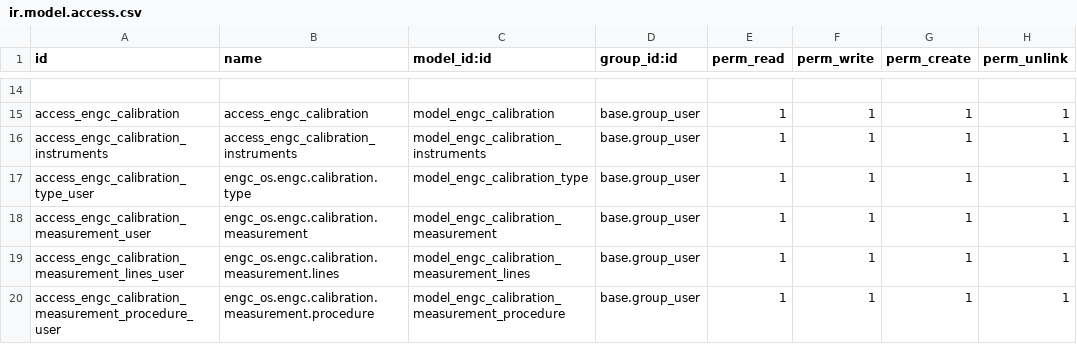
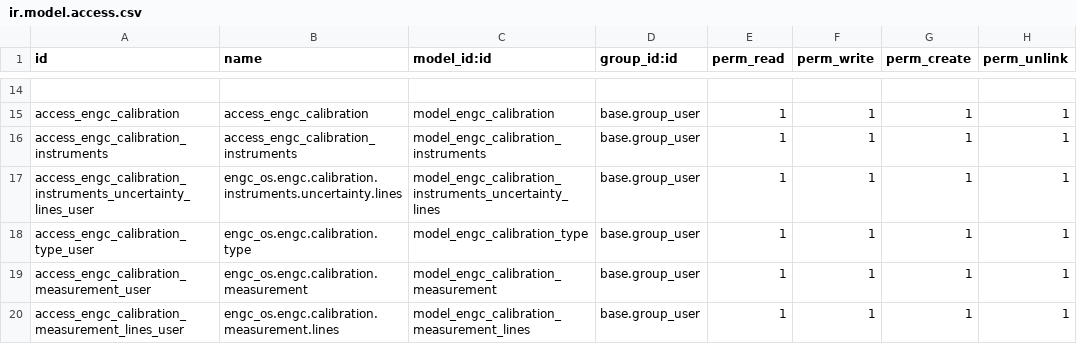
Before and after one commit to afonsorcarvalho/engenapp, a CSV file: engc_os/security/ir.model.access.csv, drawn as a sheet; only a part is shown, gaps mark what is left out; the shorter side is filled out with more unchanged rows.

```diff
--- a/engc_os/security/ir.model.access.csv
+++ b/engc_os/security/ir.model.access.csv
@@ -16,2 +16,3 @@ access_engc_calibration,access_engc_calibration,model_engc_calibration,base.grou
 access_engc_calibration_instruments,access_engc_calibration_instruments,model_engc_calibration_instruments,base.group_user,1,1,1,1
+access_engc_calibration_instruments_uncertainty_lines_user,engc_os.engc.calibration.instruments.uncertainty.lines,model_engc_calibration_instruments_uncertainty_lines,base.group_user,1,1,1,1
 access_engc_calibration_type_user,engc_os.engc.calibration.type,model_engc_calibration_type,base.group_user,1,1,1,1
```
Also changed, not shown: 5 other files.
